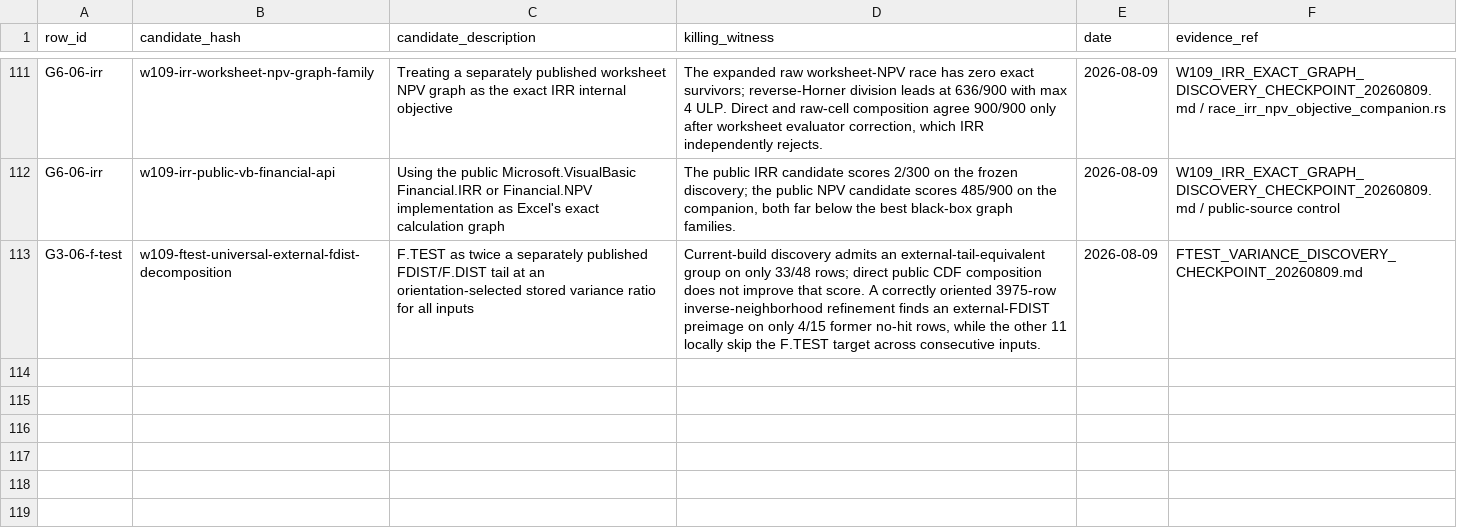
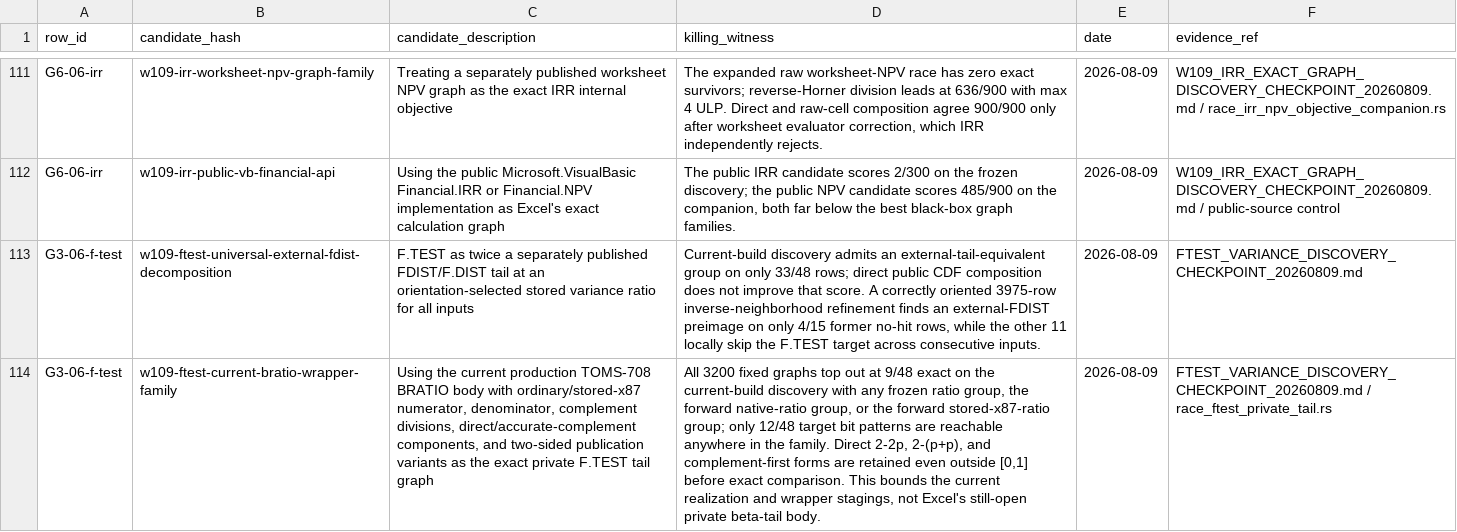
Before and after one commit to DnaCalc/OxFunc, a CSV file: docs/function-lane/DISCREPANCY_RULED_OUT_LEDGER.csv, drawn as a sheet; only a part is shown, gaps mark what is left out; the diff names each change by its address in the sheet, - before the commit and + after, or states it on an @@ line.

Commit message:
W109 bound FTEST private tail wrappers

```diff
--- a/docs/function-lane/DISCREPANCY_RULED_OUT_LEDGER.csv
+++ b/docs/function-lane/DISCREPANCY_RULED_OUT_LEDGER.csv
+row 114: G3-06-f-test | w109-ftest-current-bratio-wrapper-family | Using the current production TOMS-708 BRATIO body with ordinary/stored-x87 numerator, denominator, complement divisions, direct/accurate-complement components, and two-sided publication variants as the exact private F.TEST tail graph | All 3200 fixed graphs top out at 9/48 exact on the current-build discovery with any frozen ratio group, the forward native-ratio group, or the forward stored-x87-ratio group; only 12/48 target bit patterns are reachable anywhere in the family. Direct 2-2p, 2-(p+p), and complement-first forms are retained even outside [0,1] before exact comparison. This bounds the current realization and wrapper stagings, not Excel's still-open private beta-tail body. | 2026-08-09 | FTEST_VARIANCE_DISCOVERY_CHECKPOINT_20260809.md / race_ftest_private_tail.rs
```
Also changed, not shown: 2 other files.
